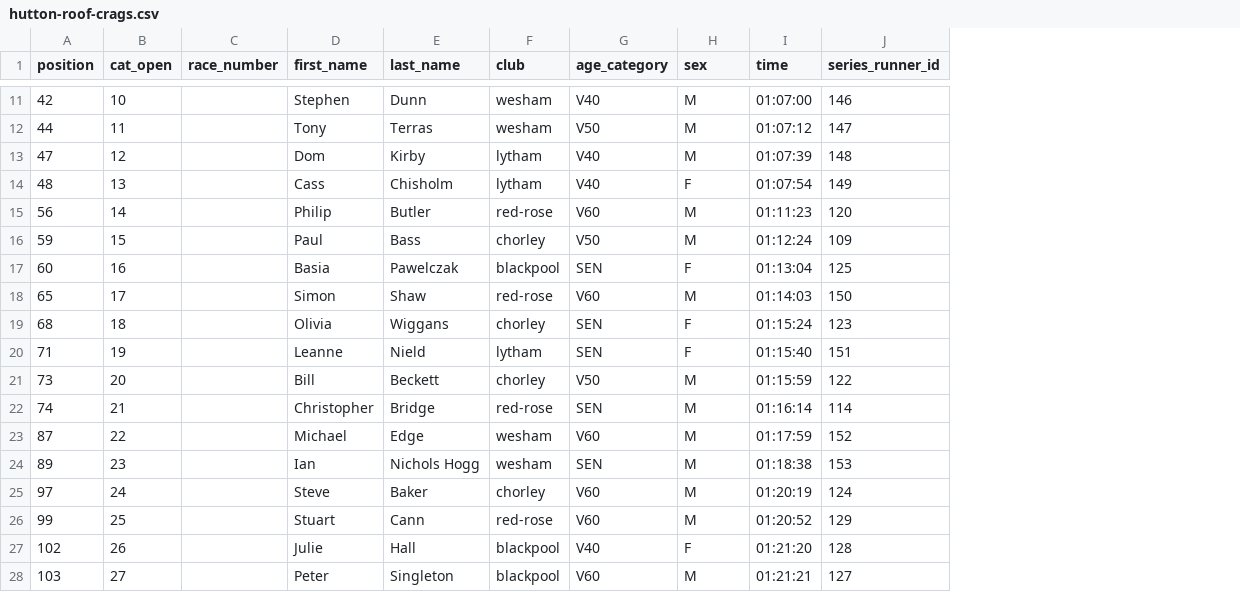
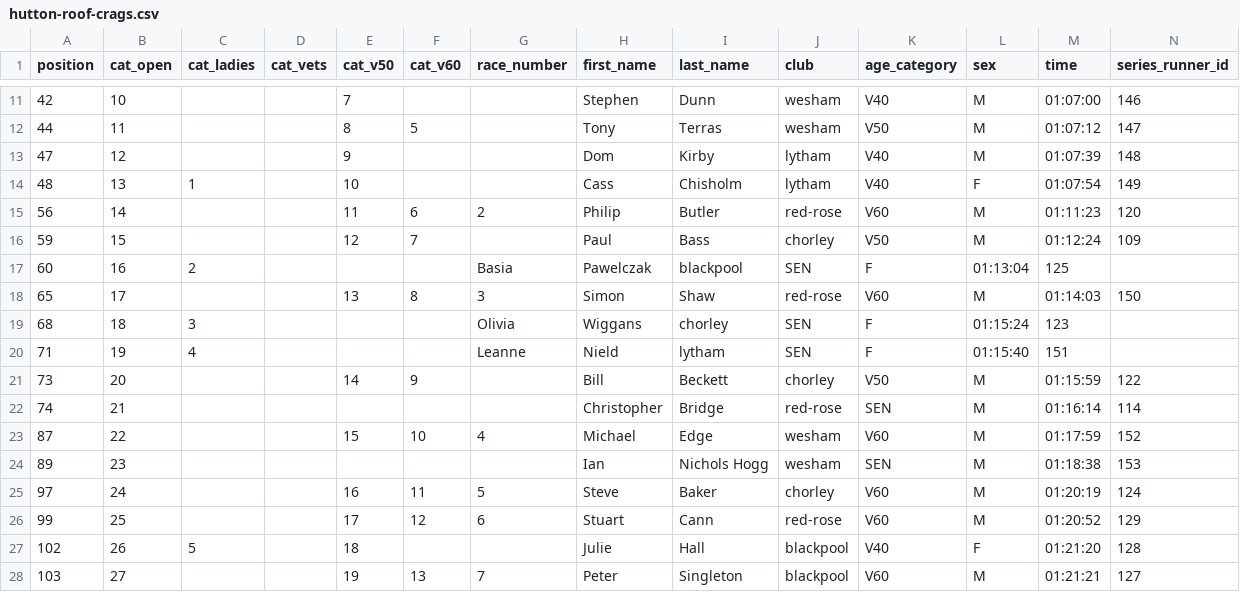
Before and after one commit to whortleberrybearer/InterClub, a CSV file: src/data/2025/fell/results/hutton-roof-crags.csv, drawn as a sheet; only a part is shown, gaps mark what is left out; addresses are those after the commit; the diff covers the shown part only; the diff names each change by its address in the sheet, - before the commit and + after, or states it on an @@ line.

```diff
--- a/src/data/2025/fell/results/hutton-roof-crags.csv
+++ b/src/data/2025/fell/results/hutton-roof-crags.csv
+column C (cat_ladies), rows 14-27: 1 |  |  | 2 |  | 3 | 4 |  |  |  |  |  |  | 5
+column D (cat_vets), empty
+column E (cat_v50), rows 11-28: 7 | 8 | 9 | 10 | 11 | 12 |  | 13 |  |  | 14 |  | 15 |  | 16 | 17 | 18 | 19
+column F (cat_v60), rows 12-28: 5 |  |  | 6 | 7 |  | 8 |  |  | 9 |  | 10 |  | 11 | 12 |  | 13
-G15 (race_number): (empty)
+G15 (race_number): 2
-G17 (race_number): (empty)
+G17 (race_number): Basia
-H17 (first_name): Basia
+H17 (first_name): Pawelczak
-I17 (last_name): Pawelczak
+I17 (last_name): blackpool
-J17 (club): blackpool
+J17 (club): SEN
-K17 (age_category): SEN
+K17 (age_category): F
-L17 (sex): F
+L17 (sex): 01:13:04
-M17 (time): 01:13:04
+M17 (time): 125
-N17 (series_runner_id): 125
+N17 (series_runner_id): (empty)
-G18 (race_number): (empty)
+G18 (race_number): 3
-G19 (race_number): (empty)
+G19 (race_number): Olivia
-H19 (first_name): Olivia
+H19 (first_name): Wiggans
-I19 (last_name): Wiggans
+I19 (last_name): chorley
-J19 (club): chorley
+J19 (club): SEN
-K19:K20 (age_category): SEN
+K19:K20 (age_category): F
-L19 (sex): F
+L19 (sex): 01:15:24
-M19 (time): 01:15:24
+M19 (time): 123
-N19 (series_runner_id): 123
+N19 (series_runner_id): (empty)
-G20 (race_number): (empty)
+G20 (race_number): Leanne
-H20 (first_name): Leanne
+H20 (first_name): Nield
-I20 (last_name): Nield
+I20 (last_name): lytham
-J20 (club): lytham
+J20 (club): SEN
-L20 (sex): F
+L20 (sex): 01:15:40
-M20 (time): 01:15:40
+M20 (time): 151
-N20 (series_runner_id): 151
+N20 (series_runner_id): (empty)
-G23 (race_number): (empty)
+G23 (race_number): 4
-G25 (race_number): (empty)
+G25 (race_number): 5
-G26 (race_number): (empty)
+G26 (race_number): 6
-G28 (race_number): (empty)
+G28 (race_number): 7
```
Also changed, not shown: 12 edited cells elsewhere in this file, src/data/2025/fell/results/leo-pollard.csv, src/data/2025/fell/results/pendle.csv, 4 other files.
